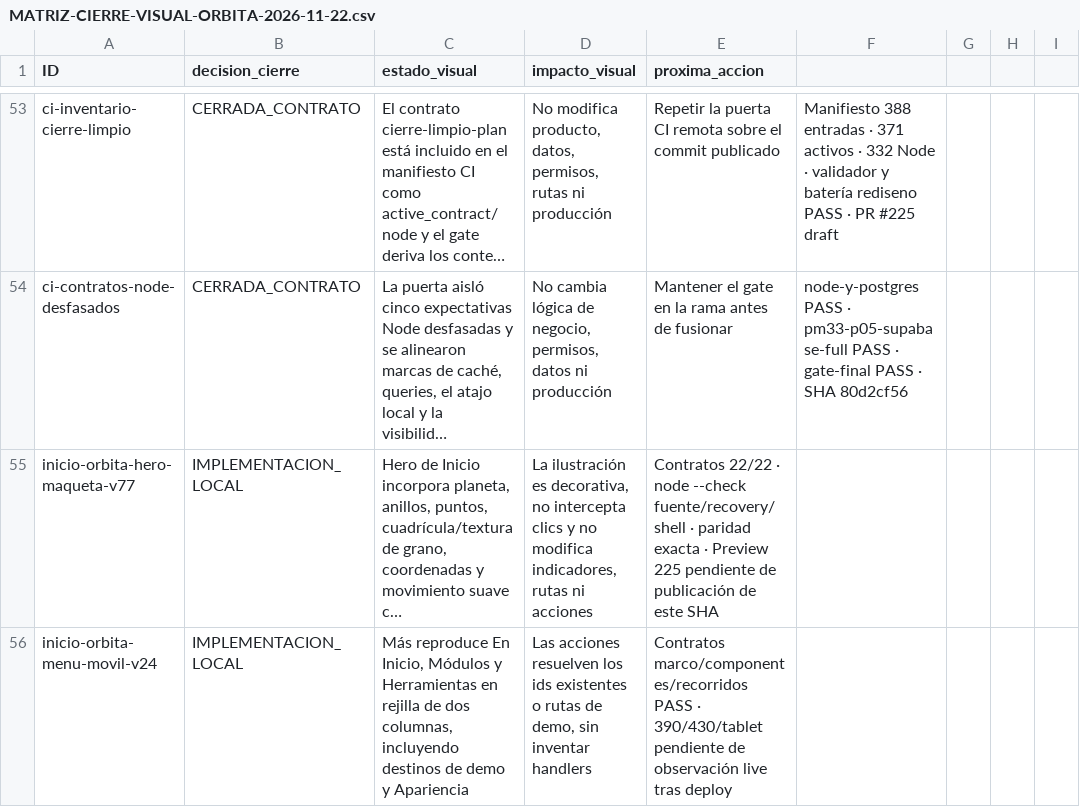
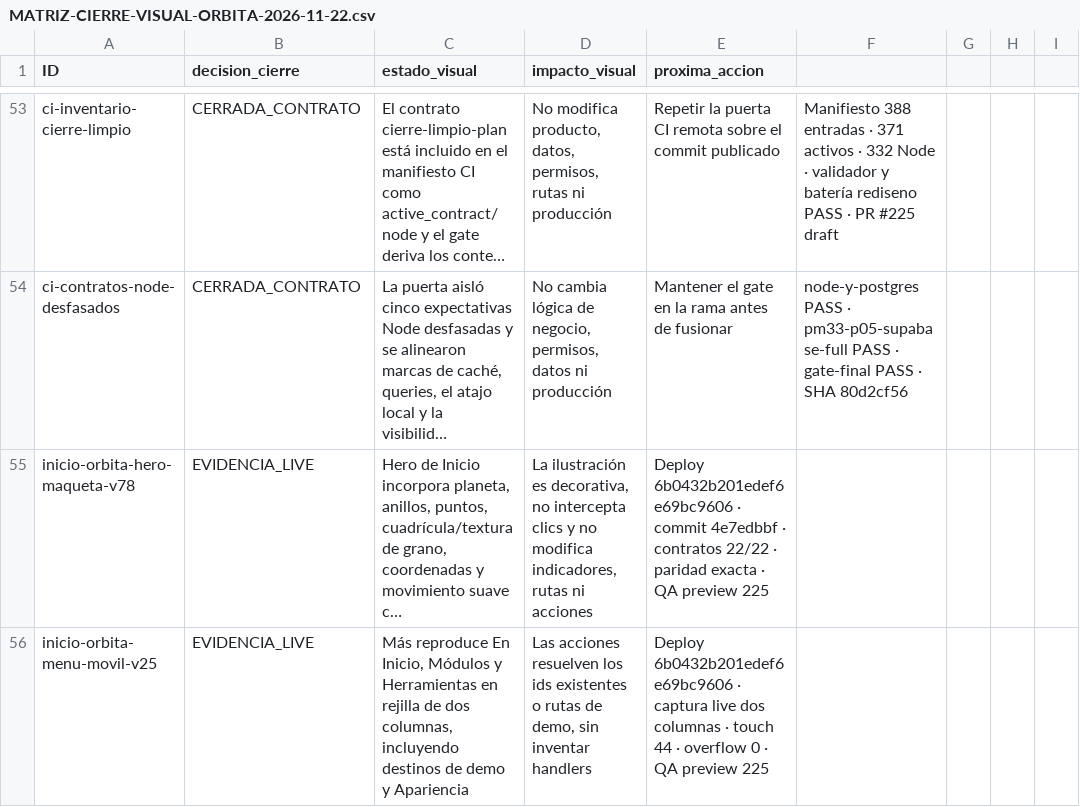
Before and after one commit to Plopezm1990/Almacen, a CSV file: docs/rediseno/MATRIZ-CIERRE-VISUAL-ORBITA-2026-11-22.csv, drawn as a sheet; only a part is shown, gaps mark what is left out; long unchanged cells end in …; the diff names each change by its address in the sheet, - before the commit and + after, or states it on an @@ line.

```diff
--- a/docs/rediseno/MATRIZ-CIERRE-VISUAL-ORBITA-2026-11-22.csv
+++ b/docs/rediseno/MATRIZ-CIERRE-VISUAL-ORBITA-2026-11-22.csv
-A55 (ID): inicio-orbita-hero-maqueta-v77
+A55 (ID): inicio-orbita-hero-maqueta-v78
-B55:B56 (decision_cierre): IMPLEMENTACION_LOCAL
+B55:B56 (decision_cierre): EVIDENCIA_LIVE
-E55 (proxima_accion): Contratos 22/22 · node --check fuente/recovery/shell · paridad exacta · Preview 225 pendiente de publicación de este SHA
+E55 (proxima_accion): Deploy 6b0432b201edef6e69bc9606 · commit 4e7edbbf · contratos 22/22 · paridad exacta · QA preview 225
-A56 (ID): inicio-orbita-menu-movil-v24
+A56 (ID): inicio-orbita-menu-movil-v25
-E56 (proxima_accion): Contratos marco/componentes/recorridos PASS · 390/430/tablet pendiente de observación live tras deploy
+E56 (proxima_accion): Deploy 6b0432b201edef6e69bc9606 · captura live dos columnas · touch 44 · overflow 0 · QA preview 225
```
Also changed, not shown: 2 other files.
